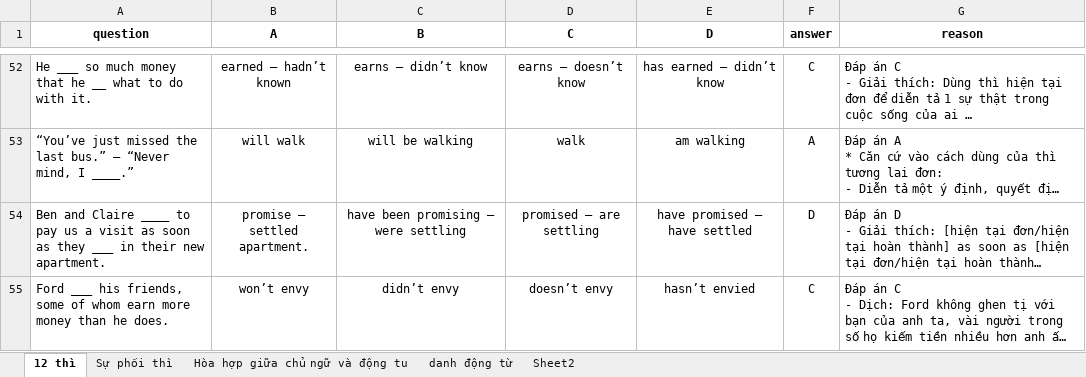
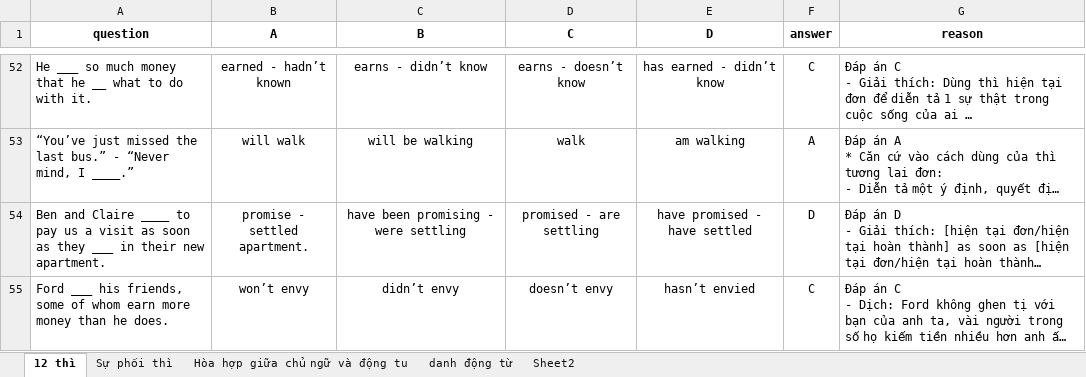
Before and after one commit to NamNV2496/english, an Excel workbook: file/exercise.xlsx, sheet 12 thì, drawn as a sheet; only a part is shown, gaps mark what is left out; long unchanged cells end in …; values as stored, in another font and other column widths than the file's, no borders; ↵ is a line break in a cell; the diff covers the shown part only; the diff names each change by its address in the sheet, - before the commit and + after, or states it on an @@ line.

```diff
--- a/file/exercise.xlsx (sheet 12 thì)
+++ b/file/exercise.xlsx (sheet 12 thì)
-B52 (A): earned – hadn’t known
+B52 (A): earned - hadn’t known
-C52 (B): earns – didn’t know
+C52 (B): earns - didn’t know
-D52 (C): earns – doesn’t know
+D52 (C): earns - doesn’t know
-E52 (D): has earned – didn’t know
+E52 (D): has earned - didn’t know
-A53 (question): …last bus.” – “Never mind,…
+A53 (question): …last bus.” - “Never mind,…
-B54 (A): promise – settled ↵ apartment.
+B54 (A): promise - settled ↵ apartment.
-C54 (B): have been promising – were settling
+C54 (B): have been promising - were settling
-D54 (C): promised – are settling
+D54 (C): promised - are settling
-E54 (D): have promised – have settled
+E54 (D): have promised - have settled
```
Also changed, not shown: 61 edited cells elsewhere in this sheet, sheet Sự phối thì, sheet danh động từ, file/idioms.xlsx, 6 other files.
